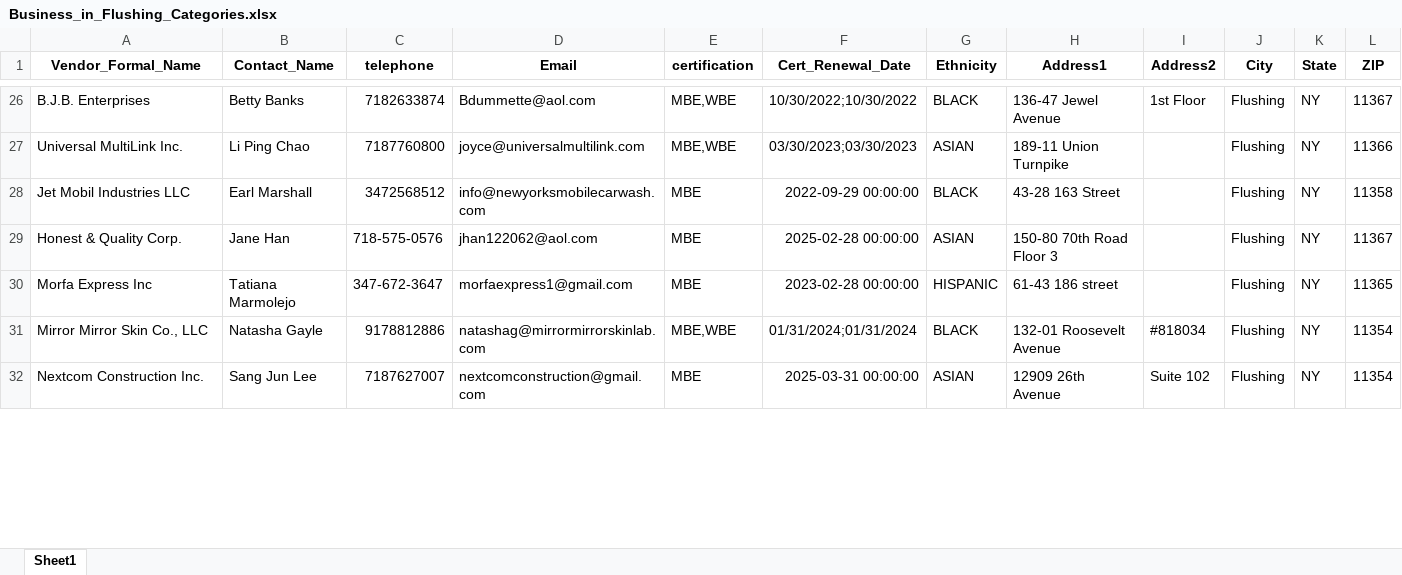
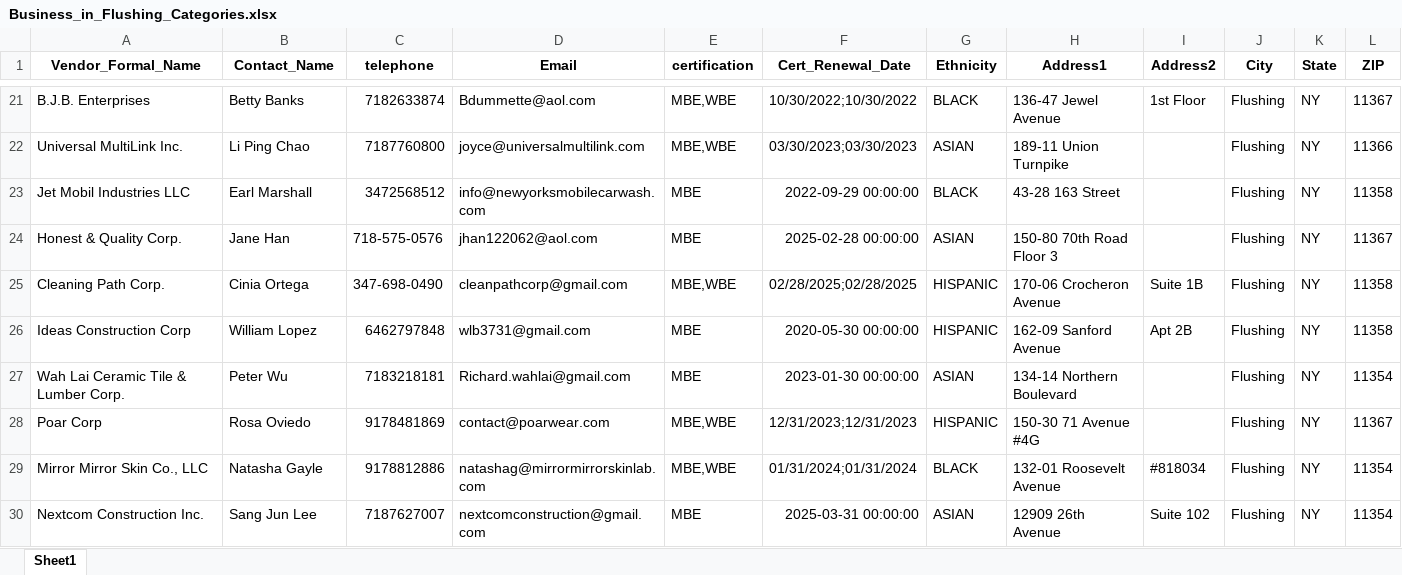
Before and after one commit to Manuel-mane/company_categorization, an Excel workbook: Business_in_Flushing_Categories.xlsx, sheet Sheet1, drawn as a sheet; only a part is shown, gaps mark what is left out; values as stored, in another font and other column widths than the file's, no borders; removed rows and columns are numbered as before the commit, all else as after; rows hold the shown columns only; the diff covers the shown part only; the diff names each change by its address in the sheet, - before the commit and + after, or states it on an @@ line.

```diff
--- a/Business_in_Flushing_Categories.xlsx (sheet Sheet1)
+++ b/Business_in_Flushing_Categories.xlsx (sheet Sheet1)
-row 30: Morfa Express Inc | Tatiana Marmolejo | 347-672-3647 | morfaexpress1@gmail.com | MBE | 2023-02-28 00:00:00 | HISPANIC | 61-43 186 street |  | Flushing | NY | 11365
+row 25: Cleaning Path Corp. | Cinia Ortega | 347-698-0490 | cleanpathcorp@gmail.com | MBE,WBE | 02/28/2025;02/28/2025 | HISPANIC | 170-06 Crocheron Avenue | Suite 1B | Flushing | NY | 11358
+row 26: Ideas Construction Corp | William Lopez | 6462797848 | wlb3731@gmail.com | MBE | 2020-05-30 00:00:00 | HISPANIC | 162-09 Sanford Avenue | Apt 2B | Flushing | NY | 11358
+row 27: Wah Lai Ceramic Tile & Lumber Corp. | Peter Wu | 7183218181 | Richard.wahlai@gmail.com | MBE | 2023-01-30 00:00:00 | ASIAN | 134-14 Northern Boulevard |  | Flushing | NY | 11354
+row 28: Poar Corp | Rosa Oviedo | 9178481869 | contact@poarwear.com | MBE,WBE | 12/31/2023;12/31/2023 | HISPANIC | 150-30 71 Avenue #4G |  | Flushing | NY | 11367
```
Also changed, not shown: 29 added rows, 19 removed rows and 6 edited cells elsewhere in this sheet, Business_in_Bronx_Categories.xlsx, Business_in_Brooklyn_Categories.xlsx, 9 other files.
